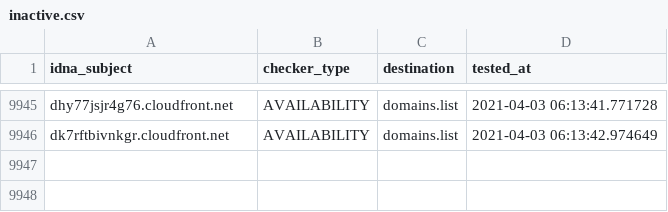
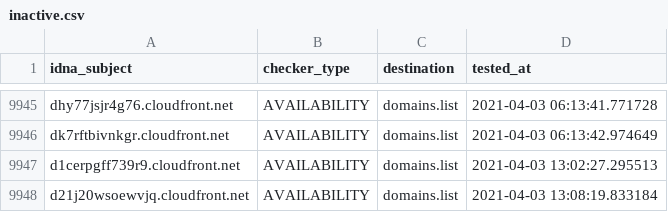
Before and after one commit to Ultimate-Hosts-Blacklist/smed79_blacklist, a CSV file: .pyfunceble/inactive.csv, drawn as a sheet; only a part is shown, gaps mark what is left out; the diff names each change by its address in the sheet, - before the commit and + after, or states it on an @@ line.

```diff
--- a/.pyfunceble/inactive.csv
+++ b/.pyfunceble/inactive.csv
+row 9947: d1cerpgff739r9.cloudfront.net | AVAILABILITY | domains.list | 2021-04-03 13:02:27.295513
+row 9948: d21j20wsoewvjq.cloudfront.net | AVAILABILITY | domains.list | 2021-04-03 13:08:19.833184
```
Also changed, not shown: output/domains.list/continue.csv, 11 other files.
